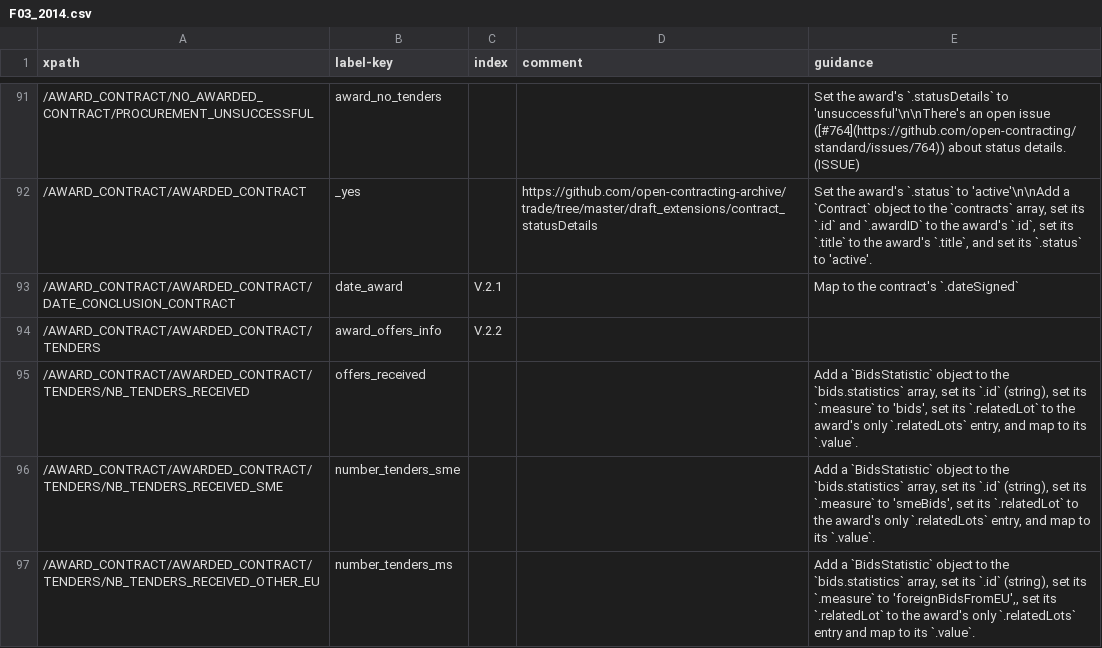
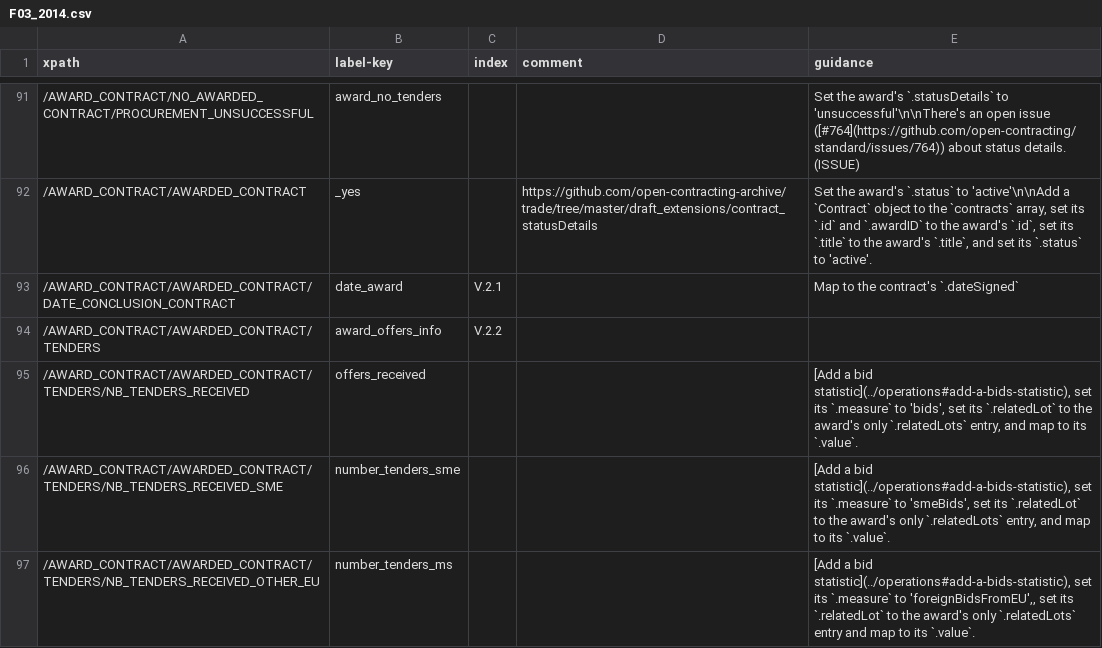
Before and after one commit to open-contracting/european-union-support, a CSV file: output/mapping/F03_2014.csv, drawn as a sheet; only a part is shown, gaps mark what is left out; the diff covers the shown part only.

Commit message:
Clarify how to set id for tender.participationFees, planning.budget.finance, tender.documents, bids.statistics, tender.amendments, contracts[].amendments

```diff
--- a/output/mapping/F03_2014.csv
+++ b/output/mapping/F03_2014.csv
@@ -94,4 +94,4 @@ xpath,label-key,index,comment,guidance
 /AWARD_CONTRACT/AWARDED_CONTRACT/TENDERS,award_offers_info,V.2.2,,""
-/AWARD_CONTRACT/AWARDED_CONTRACT/TENDERS/NB_TENDERS_RECEIVED,offers_received,,,"Add a `BidsStatistic` object to the `bids.statistics` array, set its `.id` (string), set its `.measure` to 'bids', set its `.relatedLot` to the award's only `.relatedLots` entry, and map to its `.value`."
-/AWARD_CONTRACT/AWARDED_CONTRACT/TENDERS/NB_TENDERS_RECEIVED_SME,number_tenders_sme,,,"Add a `BidsStatistic` object to the `bids.statistics` array, set its `.id` (string), set its `.measure` to 'smeBids', set its `.relatedLot` to the award's only `.relatedLots` entry, and map to its `.value`."
-/AWARD_CONTRACT/AWARDED_CONTRACT/TENDERS/NB_TENDERS_RECEIVED_OTHER_EU,number_tenders_ms,,,"Add a `BidsStatistic` object to the `bids.statistics` array, set its `.id` (string), set its `.measure` to 'foreignBidsFromEU',, set its `.relatedLot` to the award's only `.relatedLots` entry and map to its `.value`."
+/AWARD_CONTRACT/AWARDED_CONTRACT/TENDERS/NB_TENDERS_RECEIVED,offers_received,,,"[Add a bid statistic](../operations#add-a-bids-statistic), set its `.measure` to 'bids', set its `.relatedLot` to the award's only `.relatedLots` entry, and map to its `.value`."
+/AWARD_CONTRACT/AWARDED_CONTRACT/TENDERS/NB_TENDERS_RECEIVED_SME,number_tenders_sme,,,"[Add a bid statistic](../operations#add-a-bids-statistic), set its `.measure` to 'smeBids', set its `.relatedLot` to the award's only `.relatedLots` entry, and map to its `.value`."
+/AWARD_CONTRACT/AWARDED_CONTRACT/TENDERS/NB_TENDERS_RECEIVED_OTHER_EU,number_tenders_ms,,,"[Add a bid statistic](../operations#add-a-bids-statistic), set its `.measure` to 'foreignBidsFromEU',, set its `.relatedLot` to the award's only `.relatedLots` entry and map to its `.value`."
```
Also changed, not shown: 7 edited cells elsewhere in this file, output/mapping/F06_2014.csv, output/mapping/F21_2014.csv, 15 other files.
